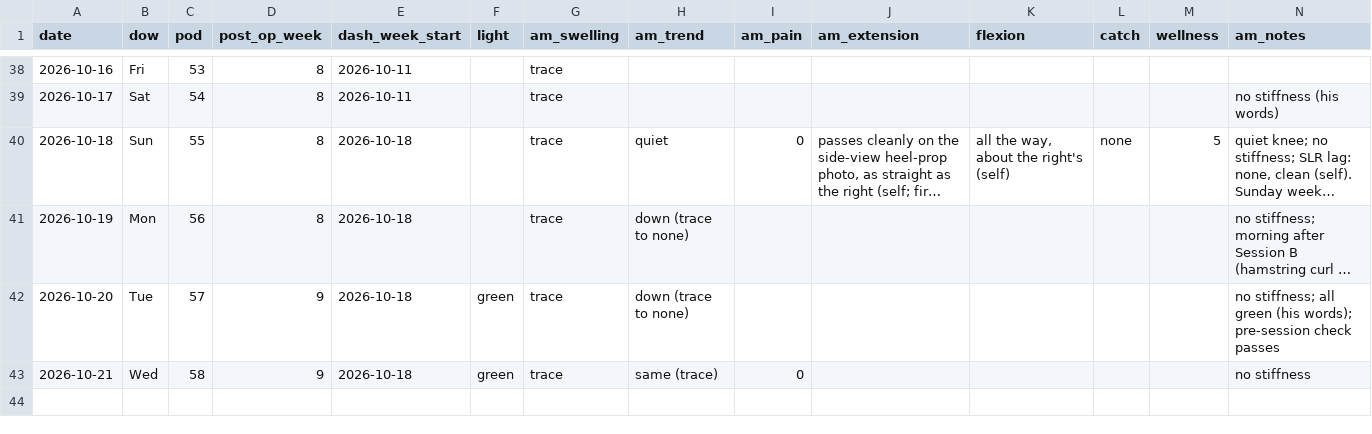
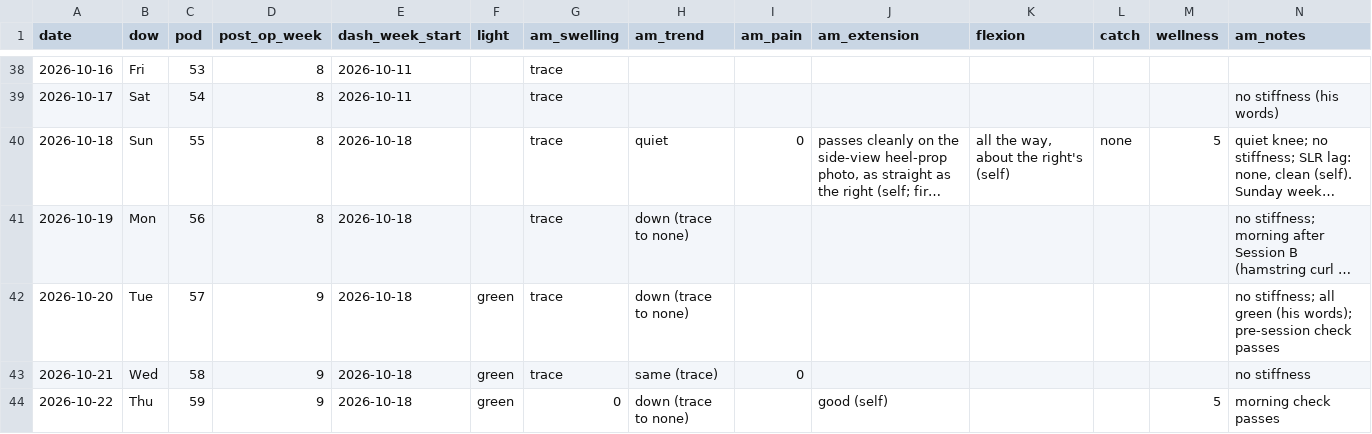
Before and after one commit to bro2jo/leyenda, a CSV file: real/logs/daily_log.csv, drawn as a sheet; only a part is shown, gaps mark what is left out; long unchanged cells end in …; rows hold the shown columns only; the diff names each change by its address in the sheet, - before the commit and + after, or states it on an @@ line.

```diff
--- a/real/logs/daily_log.csv
+++ b/real/logs/daily_log.csv
+row 44: 2026-10-22 | Thu | 59 | 9 | 2026-10-18 | green | 0 | down (trace to none) |  | good (self) |  |  | 5 | morning check passes
```
Also changed, not shown: engine/deeds.csv, real/logs/nutrition_log.csv, 5 other files.
